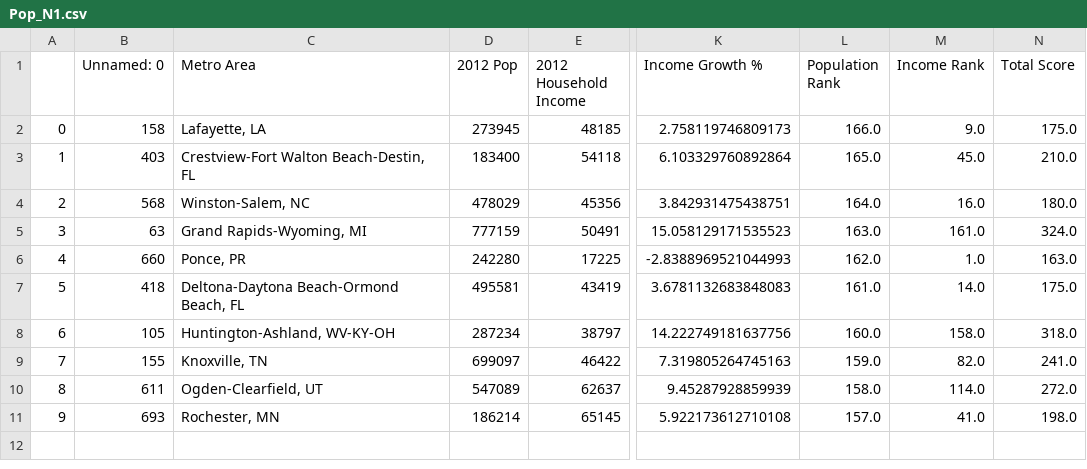
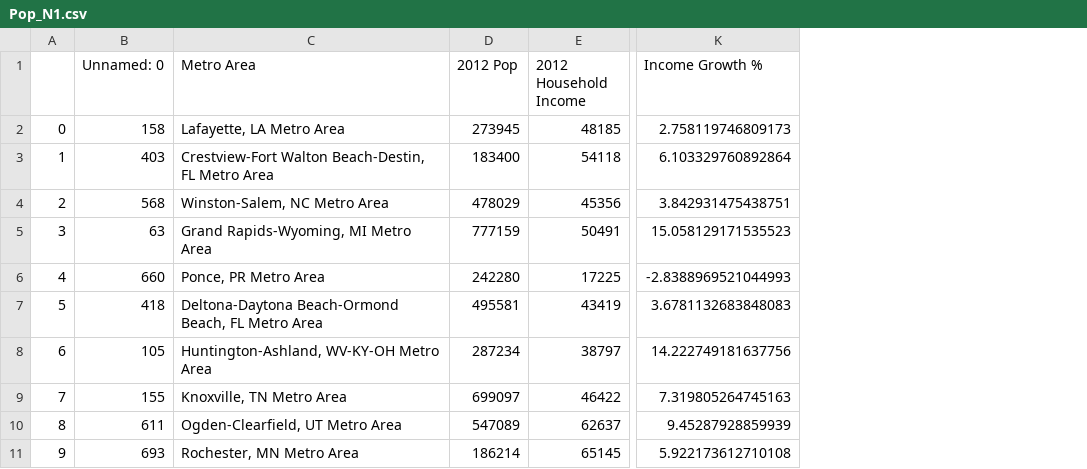
Before and after one commit to woodfin8/ProjectOne, a CSV file: Pop_N1.csv, drawn as a sheet; only a part is shown, gaps mark what is left out; the diff names each change by its address in the sheet, - before the commit and + after, or states it on an @@ line.

```diff
--- a/Pop_N1.csv
+++ b/Pop_N1.csv
-column L (Population Rank), rows 2-11: 166.0 | 165.0 | 164.0 | 163.0 | 162.0 | 161.0 | 160.0 | 159.0 | 158.0 | 157.0
-column M (Income Rank), rows 2-11: 9.0 | 45.0 | 16.0 | 161.0 | 1.0 | 14.0 | 158.0 | 82.0 | 114.0 | 41.0
-column N (Total Score), rows 2-11: 175.0 | 210.0 | 180.0 | 324.0 | 163.0 | 175.0 | 318.0 | 241.0 | 272.0 | 198.0
-C2 (Metro Area): Lafayette, LA
+C2 (Metro Area): Lafayette, LA Metro Area
-C3 (Metro Area): Crestview-Fort Walton Beach-Destin, FL
+C3 (Metro Area): Crestview-Fort Walton Beach-Destin, FL Metro Area
-C4 (Metro Area): Winston-Salem, NC
+C4 (Metro Area): Winston-Salem, NC Metro Area
-C5 (Metro Area): Grand Rapids-Wyoming, MI
+C5 (Metro Area): Grand Rapids-Wyoming, MI Metro Area
-C6 (Metro Area): Ponce, PR
+C6 (Metro Area): Ponce, PR Metro Area
-C7 (Metro Area): Deltona-Daytona Beach-Ormond Beach, FL
+C7 (Metro Area): Deltona-Daytona Beach-Ormond Beach, FL Metro Area
-C8 (Metro Area): Huntington-Ashland, WV-KY-OH
+C8 (Metro Area): Huntington-Ashland, WV-KY-OH Metro Area
-C9 (Metro Area): Knoxville, TN
+C9 (Metro Area): Knoxville, TN Metro Area
-C10 (Metro Area): Ogden-Clearfield, UT
+C10 (Metro Area): Ogden-Clearfield, UT Metro Area
-C11 (Metro Area): Rochester, MN
+C11 (Metro Area): Rochester, MN Metro Area
```
Also changed, not shown: Census_N.csv, 10 other files.
